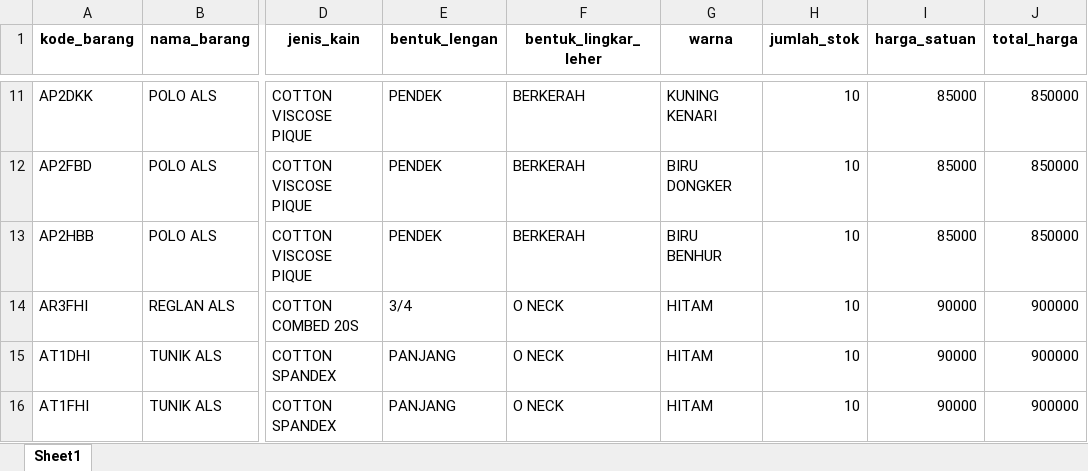
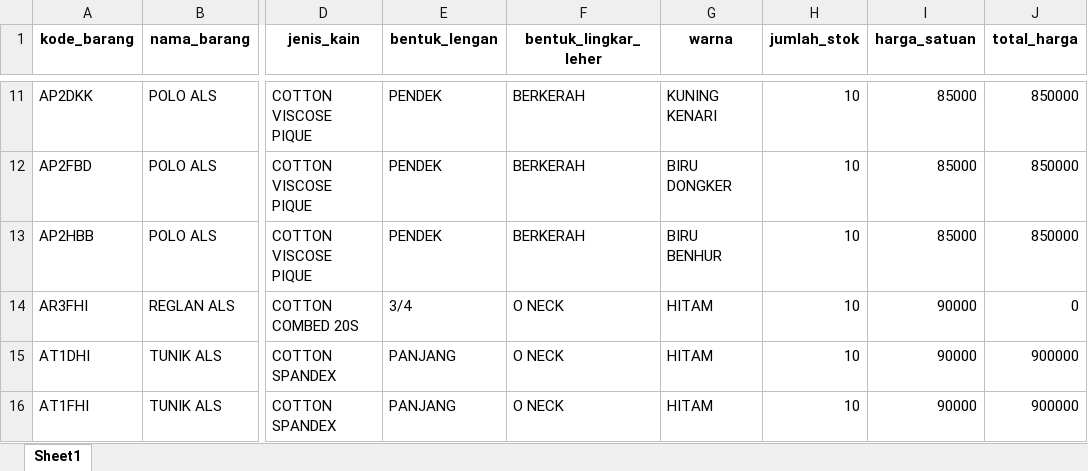
Before and after one commit to Ihza-Fajrur/Sistem-Informasi-Management-Stok, an Excel workbook: data_export/kaos_polos.xlsx, sheet Sheet1, drawn as a sheet; only a part is shown, gaps mark what is left out; values as stored, in another font and other column widths than the file's, no borders; the diff names each change by its address in the sheet, - before the commit and + after, or states it on an @@ line.

```diff
--- a/data_export/kaos_polos.xlsx (sheet Sheet1)
+++ b/data_export/kaos_polos.xlsx (sheet Sheet1)
-J14 (total_harga): 900000
+J14 (total_harga): 0
```
Also changed, not shown: 3 other files.
